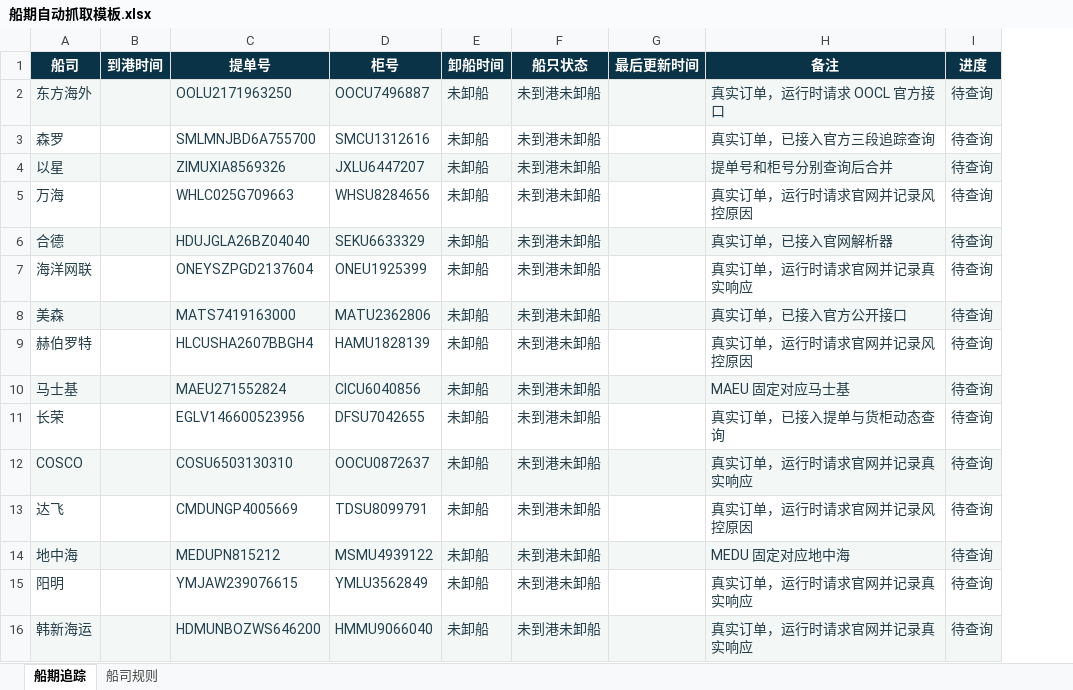
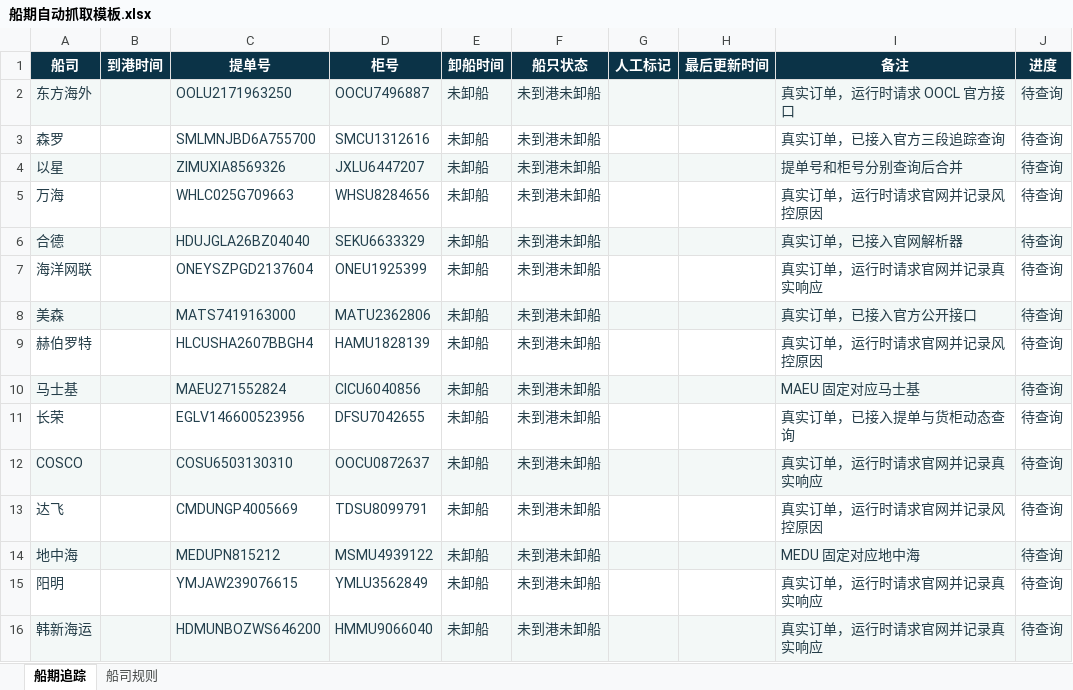
Before and after one commit to yelvnanxian/Port-and-Shipping-Workbench, an Excel workbook: outputs/01a014e4-2b3b-7f43-9fa3-d1086c95abc9/船期自动抓取模板.xlsx, sheet 船期追踪, drawn as a sheet; values as stored, in another font and other column widths than the file's, no borders; conditional formats and table styles not drawn; the diff names each change by its address in the sheet, - before the commit and + after, or states it on an @@ line.

```diff
--- a/outputs/01a014e4-2b3b-7f43-9fa3-d1086c95abc9/船期自动抓取模板.xlsx (sheet 船期追踪)
+++ b/outputs/01a014e4-2b3b-7f43-9fa3-d1086c95abc9/船期自动抓取模板.xlsx (sheet 船期追踪)
+column G (人工标记), empty
```
Also changed, not shown: 15 other files.
